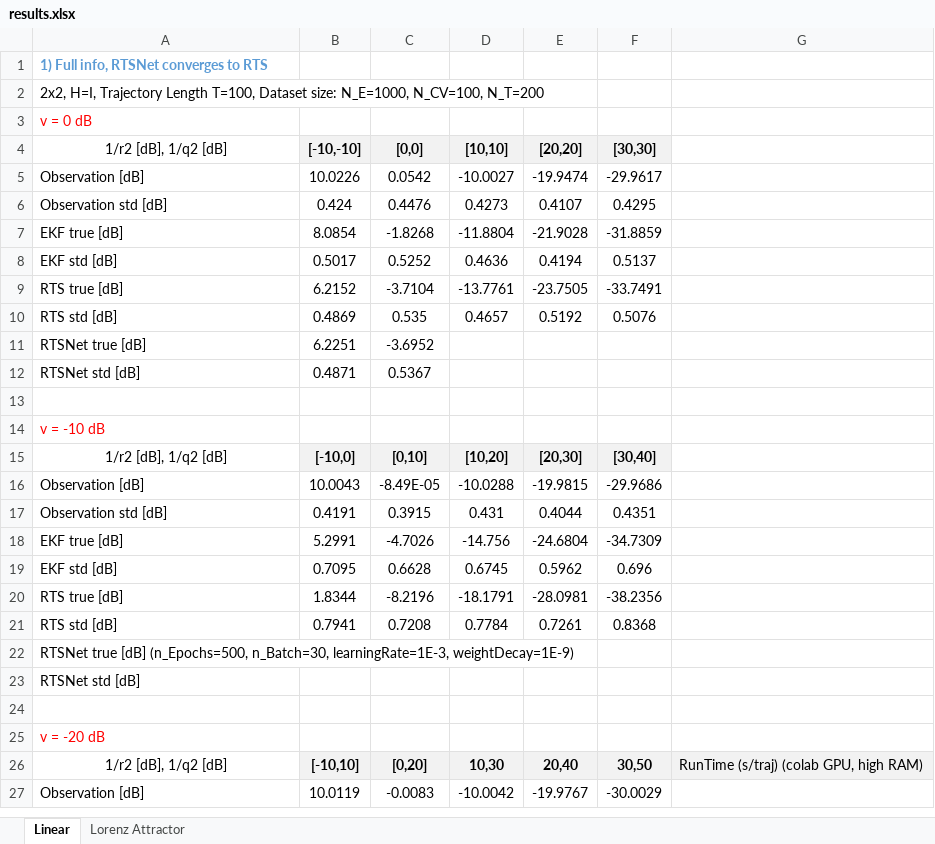
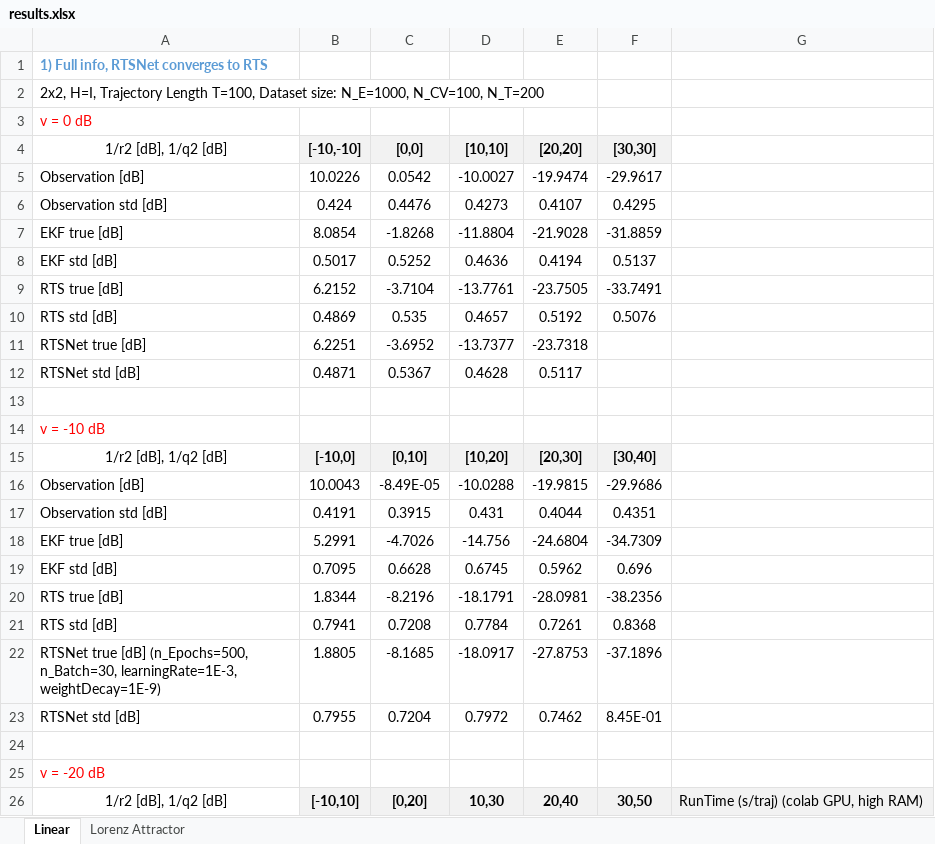
Before and after one commit to KalmanNet/RTSNet_TSP, an Excel workbook: results.xlsx, sheet Linear, drawn as a sheet; only a part is shown; the shorter side is filled out with more unchanged rows; values as stored, in another font and other column widths than the file's, no borders; removed rows and columns are numbered as before the commit, all else as after; the diff covers the shown part only; the diff names each change by its address in the sheet, - before the commit and + after, or states it on an @@ line.

```diff
--- a/results.xlsx (sheet Linear)
+++ b/results.xlsx (sheet Linear)
-D11 ([10,10]): (empty)
+D11 ([10,10]): -13.7377
-E11 ([20,20]): (empty)
+E11 ([20,20]): -23.7318
-D12 ([10,10]): (empty)
+D12 ([10,10]): 0.4628
-E12 ([20,20]): (empty)
+E12 ([20,20]): 0.5117
-row 22: RTSNet true [dB] (n_Epochs=500, n_Batch=30, learningRate=1E-3, weightDecay=1E-9)
@@ row 23 moved to row 55: RTSNet std [dB] @@
+row 22: RTSNet true [dB] (n_Epochs=500, n_Batch=30, learningRate=1E-3, weightDecay=1E-9) | 1.8805 | -8.1685 | -18.0917 | -27.8753 | -37.1896
+row 23: RTSNet std [dB] | 0.7955 | 0.7204 | 0.7972 | 0.7462 | 8.45E-01
```
Also changed, not shown: 14 added rows, 3 removed rows, 9 edited cells and cell formats elsewhere in this sheet, 14 other files.
